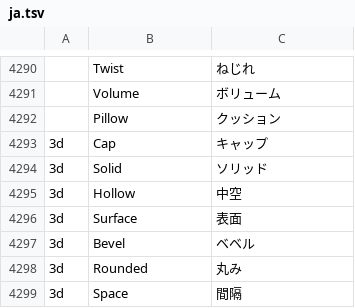
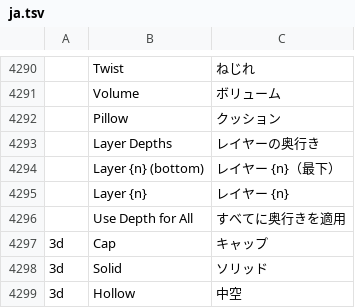
Before and after one commit to hkcm91/vectorcraft, a TSV file: crates/ui-egui/src/i18n/ja.tsv, drawn as a sheet; only a part is shown, gaps mark what is left out; the shorter side is filled out with more unchanged rows; the diff names each change by its address in the sheet, - before the commit and + after, or states it on an @@ line.

```diff
--- a/crates/ui-egui/src/i18n/ja.tsv
+++ b/crates/ui-egui/src/i18n/ja.tsv
+row 4293:  | Layer Depths | レイヤーの奥行き
+row 4294:  | Layer {n} (bottom) | レイヤー {n}（最下）
+row 4295:  | Layer {n} | レイヤー {n}
+row 4296:  | Use Depth for All | すべてに奥行きを適用
```
Also changed, not shown: crates/ui-egui/src/i18n/it.tsv, crates/ui-egui/src/i18n/pl.tsv, 23 other files.
